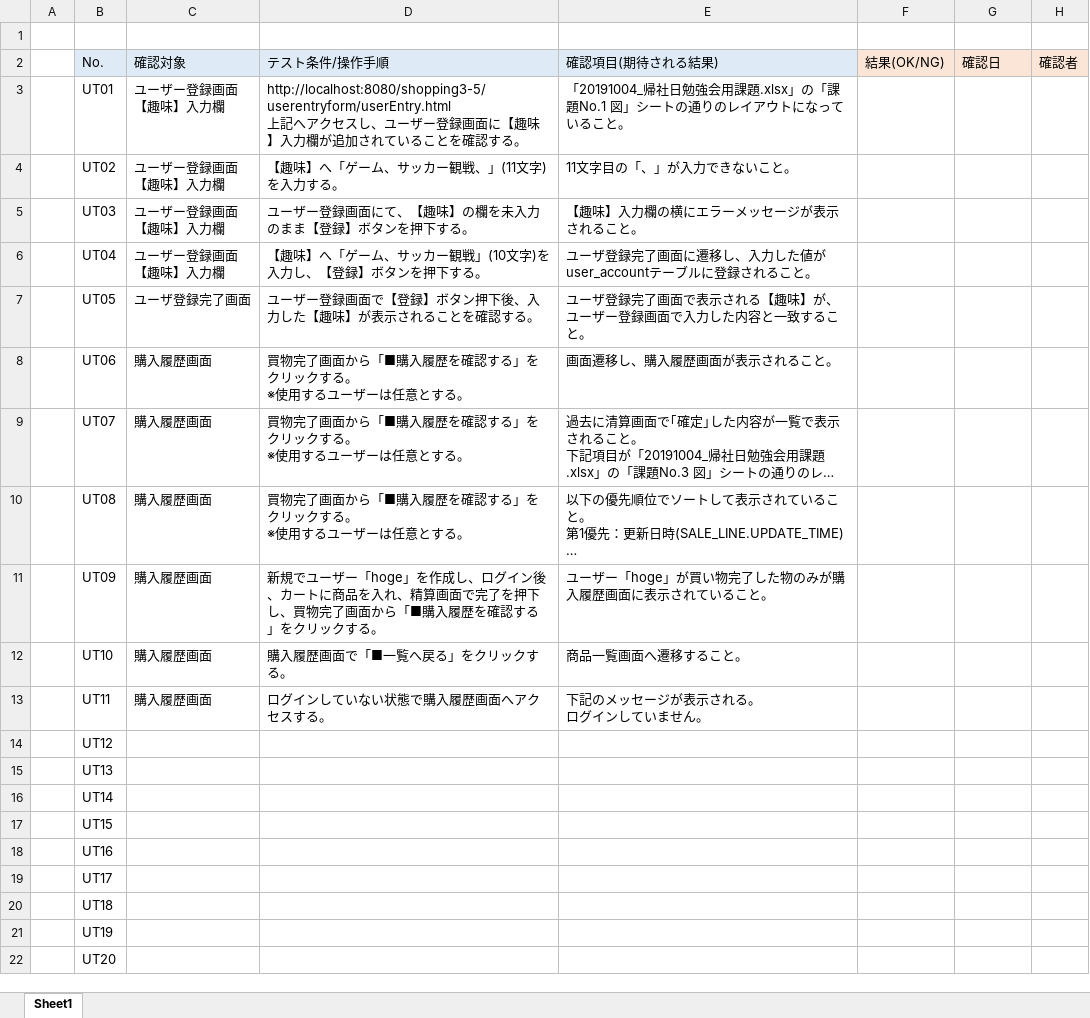
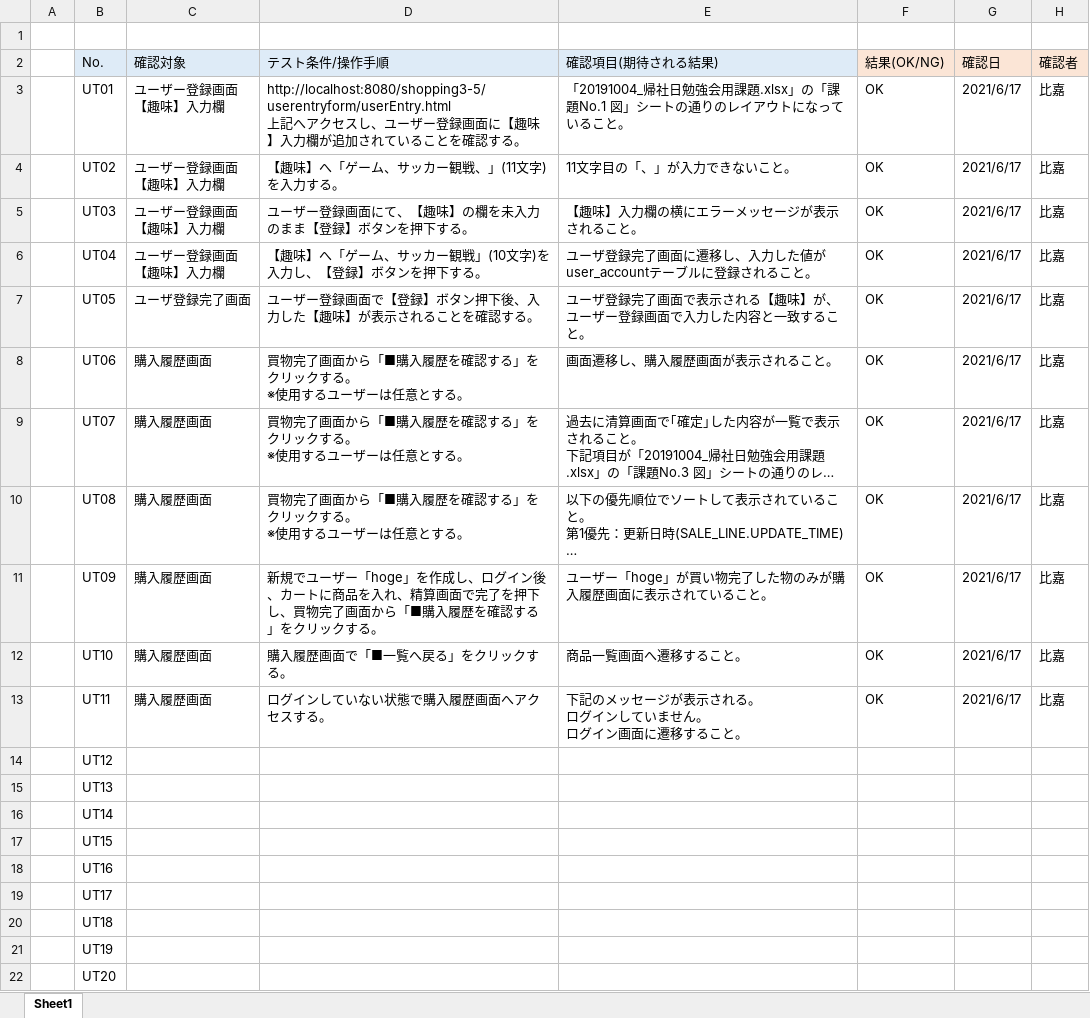
Before and after one commit to KH0914jp/shopping3-5, an Excel workbook: 単体テスト仕様書.xlsx, sheet Sheet1, drawn as a sheet; long unchanged cells end in …; values as stored, in another font and other column widths than the file's, no borders; ↵ is a line break in a cell; the diff names each change by its address in the sheet, - before the commit and + after, or states it on an @@ line.

```diff
--- a/単体テスト仕様書.xlsx (sheet Sheet1)
+++ b/単体テスト仕様書.xlsx (sheet Sheet1)
-F3:F13 (結果(OK/NG)): (empty)
+F3:F13 (結果(OK/NG)): OK
-G3:G13 (確認日): (empty)
+G3:G13 (確認日): 2021/6/17
-H3:H13 (確認者): (empty)
+H3:H13 (確認者): 比嘉
-E13 (確認項目(期待される結果)): 下記のメッセージが表示される。 ↵ ログインしていません。
+E13 (確認項目(期待される結果)): 下記のメッセージが表示される。 ↵ ログインしていません。 ↵ ログイン画面に遷移すること。
```
Also changed, not shown: 1 other file.
